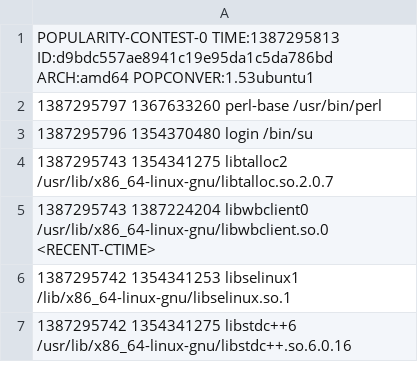
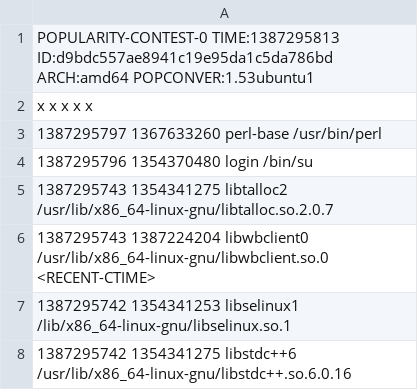
Before and after one commit to sergiorgiraldo/DataScience-Showcase, a CSV file: pandas-cookbook/cookbook-polars/data/popularity-contest.csv, drawn as a sheet; only a part is shown; the diff names each change by its address in the sheet, - before the commit and + after, or states it on an @@ line.

```diff
--- a/pandas-cookbook/cookbook-polars/data/popularity-contest.csv
+++ b/pandas-cookbook/cookbook-polars/data/popularity-contest.csv
+row 2: x x x x x
```
Also changed, not shown: 1 other file.
